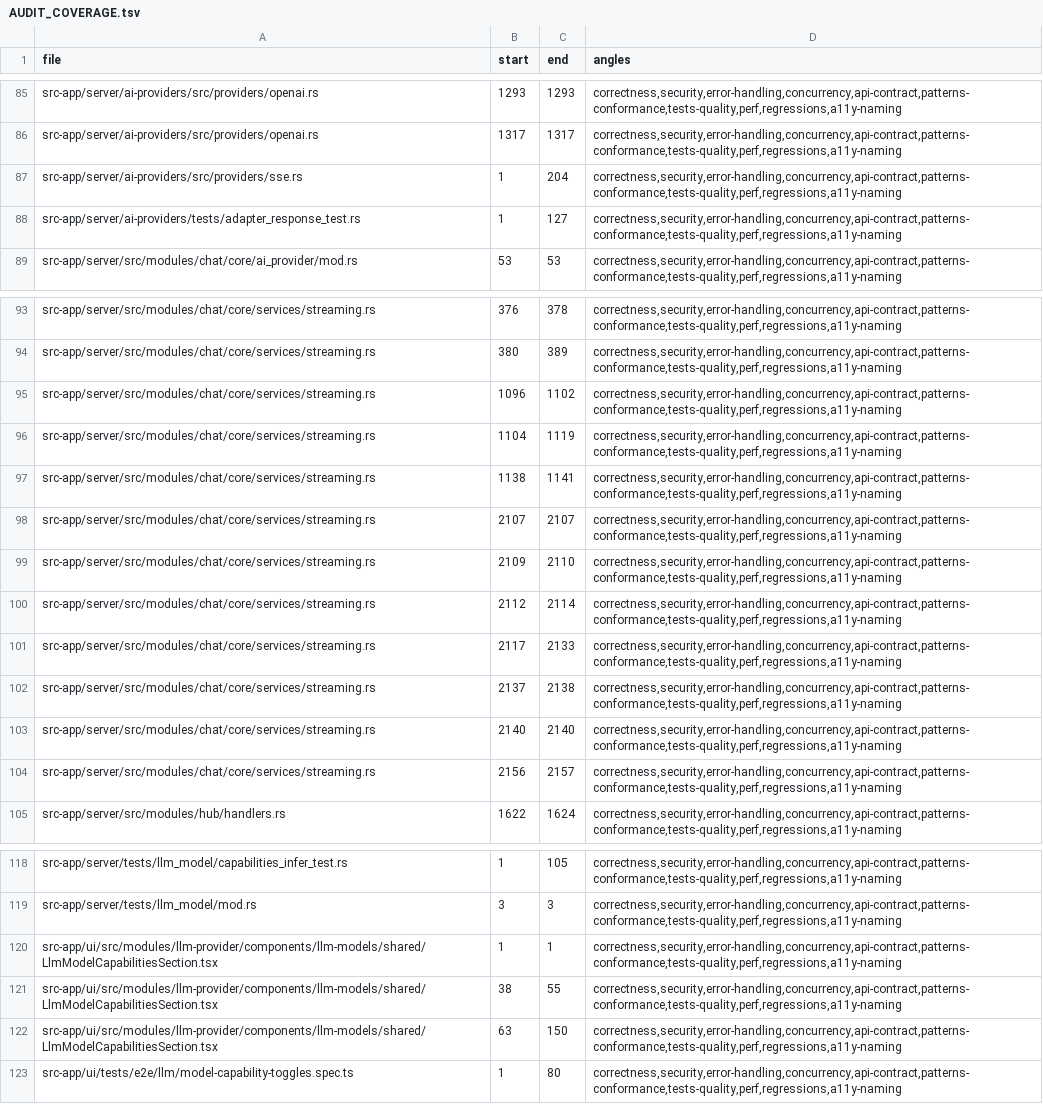
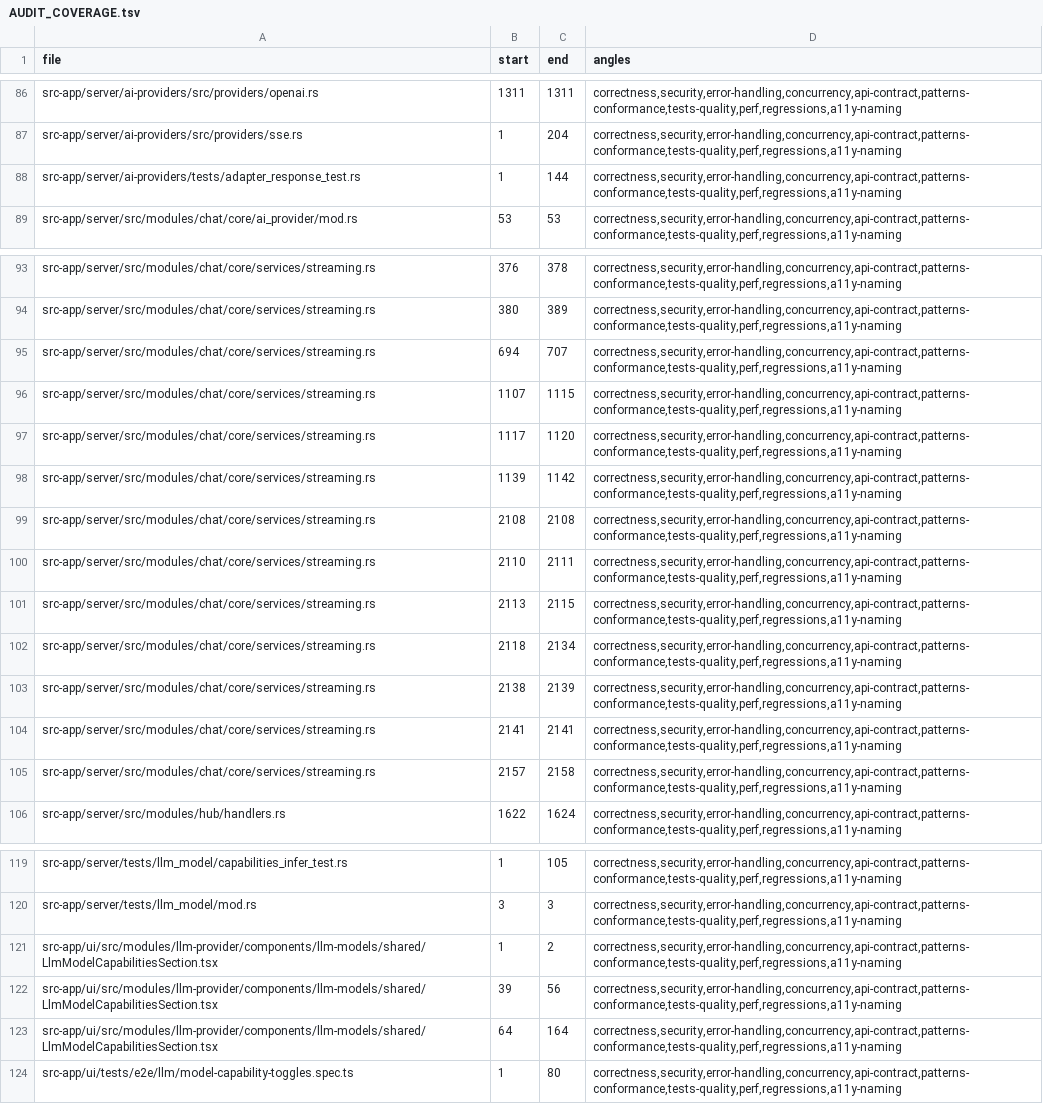
Before and after one commit to ziee-ai/ziee, a TSV file: .lifecycle/model-params-generalized/AUDIT_COVERAGE.tsv, drawn as a sheet; only a part is shown, gaps mark what is left out; removed rows and columns are numbered as before the commit, all else as after; the diff covers the shown part only; the diff names each change by its address in the sheet, - before the commit and + after, or states it on an @@ line.

```diff
--- a/.lifecycle/model-params-generalized/AUDIT_COVERAGE.tsv
+++ b/.lifecycle/model-params-generalized/AUDIT_COVERAGE.tsv
-B86 (start): 1293
+B86 (start): 1311
-C86 (end): 1293
+C86 (end): 1311
-row 86: src-app/server/ai-providers/src/providers/openai.rs | 1317 | 1317 | correctness,security,error-handling,concurrency,api-contract,patterns-conformance,tests-quality,perf,regressions,a11y-naming
-C88 (end): 127
+C88 (end): 144
-B95 (start): 1096
+B95 (start): 694
-C95 (end): 1102
+C95 (end): 707
-B96 (start): 1104
+B96 (start): 1107
-C96 (end): 1119
+C96 (end): 1115
-B97 (start): 1138
+B97 (start): 1117
-C97 (end): 1141
+C97 (end): 1120
-B98 (start): 2107
+B98 (start): 1139
-C98 (end): 2107
+C98 (end): 1142
-B99 (start): 2109
+B99 (start): 2108
-C99 (end): 2110
+C99 (end): 2108
-B100 (start): 2112
+B100 (start): 2110
-C100 (end): 2114
+C100 (end): 2111
-B101 (start): 2117
+B101 (start): 2113
-C101 (end): 2133
+C101 (end): 2115
-B102 (start): 2137
+B102 (start): 2118
-C102 (end): 2138
+C102 (end): 2134
-B103 (start): 2140
+B103 (start): 2138
-C103 (end): 2140
+C103 (end): 2139
-B104 (start): 2156
+B104 (start): 2141
-C104 (end): 2157
+C104 (end): 2141
+row 105: src-app/server/src/modules/chat/core/services/streaming.rs | 2157 | 2158 | correctness,security,error-handling,concurrency,api-contract,patterns-conformance,tests-quality,perf,regressions,a11y-naming
-C121 (end): 1
+C121 (end): 2
-B122 (start): 38
+B122 (start): 39
-C122 (end): 55
+C122 (end): 56
-B123 (start): 63
+B123 (start): 64
-C123 (end): 150
+C123 (end): 164
```
Also changed, not shown: 3 added rows, 2 removed rows and 77 edited cells elsewhere in this file, 1 other file.
